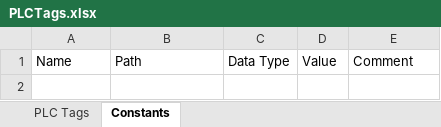
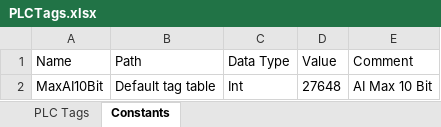
Before and after one commit to Kelturio/KWT_80621, an Excel workbook: SRC/PLCTags.xlsx, sheet Constants, drawn as a sheet; values as stored, in another font and other column widths than the file's, no borders; the diff names each change by its address in the sheet, - before the commit and + after, or states it on an @@ line.

```diff
--- a/SRC/PLCTags.xlsx (sheet Constants)
+++ b/SRC/PLCTags.xlsx (sheet Constants)
+row 2: MaxAI10Bit | Default tag table | Int | 27648 | AI Max 10 Bit
```
Also changed, not shown: sheet PLC Tags, 47 other files.
